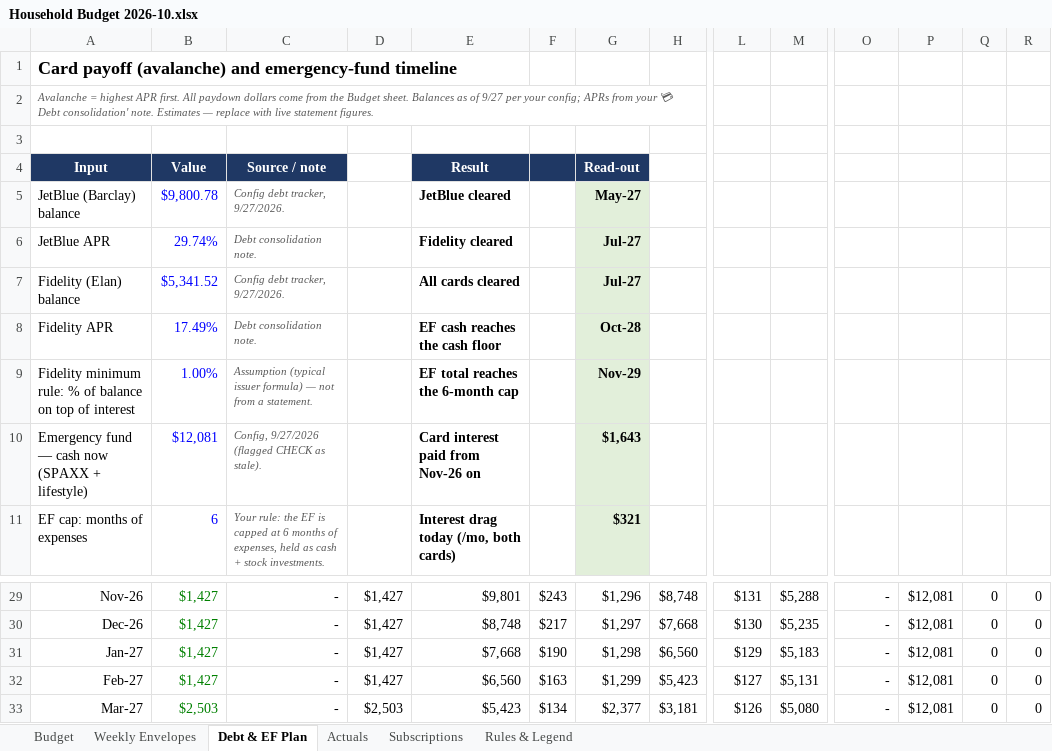
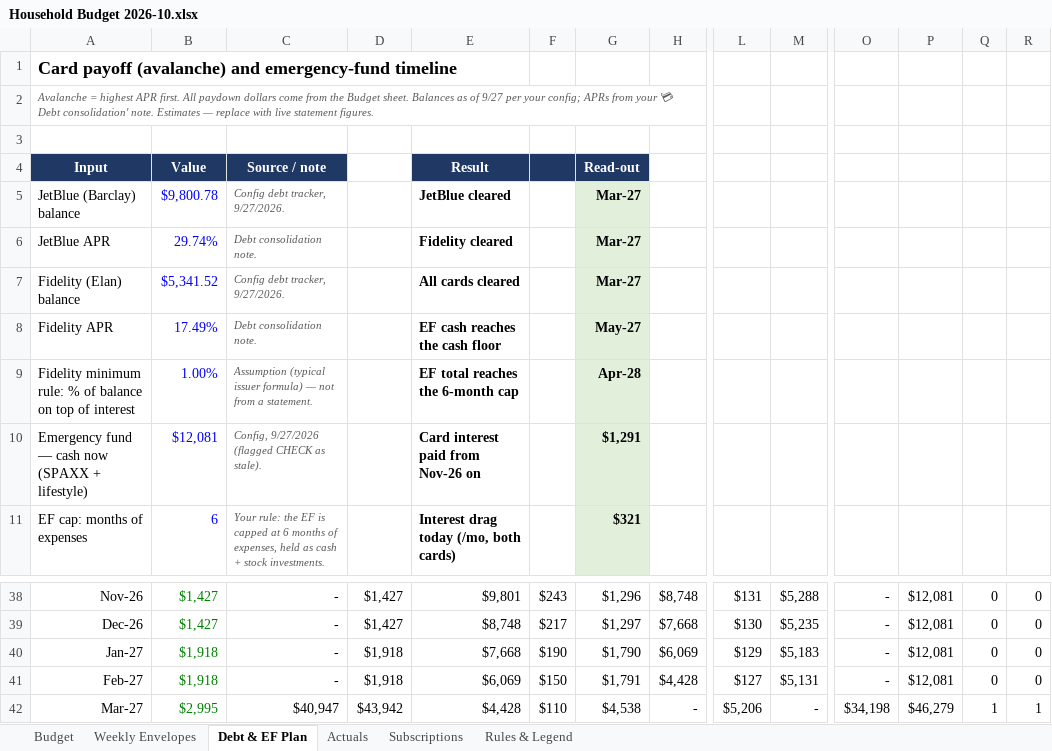
Before and after one commit to diogocamacho/pandora, an Excel workbook: Dashboards/Areas/💰 Finance/Household Budget 2026-10.xlsx, sheet Debt & EF Plan, drawn as a sheet; only a part is shown, gaps mark what is left out; values as stored, in another font and other column widths than the file's, no borders; addresses are those after the commit; the diff covers the shown part only; the diff names each change by its address in the sheet, - before the commit and + after, or states it on an @@ line.

Commit message:
vault backup: 2026-10-13 20:35:29

```diff
--- a/Dashboards/Areas/💰 Finance/Household Budget 2026-10.xlsx (sheet Debt & EF Plan)
+++ b/Dashboards/Areas/💰 Finance/Household Budget 2026-10.xlsx (sheet Debt & EF Plan)
-G5: May-27
+G5: Mar-27
-G6:G7: Jul-27
+G6:G7: Mar-27
-G8: Oct-28
+G8: May-27
-G9: Nov-29
+G9: Apr-28
-G10: $1,643
+G10: $1,291
-B40:B41: $1,427
+B40:B41: $1,918
-D40:D41: $1,427
+D40:D41: $1,918
-G40: $1,298
+G40: $1,790
-H40: $6,560
+H40: $6,069
-E41: $6,560
+E41: $6,069
-F41: $163
+F41: $150
-G41: $1,299
+G41: $1,791
-H41: $5,423
+H41: $4,428
-B42: $2,503
+B42: $2,995
-C42: -
+C42: $40,947
-D42: $2,503
+D42: $43,942
-E42: $5,423
+E42: $4,428
-F42: $134
+F42: $110
-G42: $2,377
+G42: $4,538
-H42: $3,181
+H42: -
-L42: $126
+L42: $5,206
-M42: $5,080
+M42: -
-O42: -
+O42: $34,198
-P42: $12,081
+P42: $46,279
-Q42: 0
+Q42: 1
-R42: 0
+R42: 1
```
Also changed, not shown: 10 added rows, 1 removed row and 314 edited cells elsewhere in this sheet, sheet Rules & Legend, formulas that keep their value.
